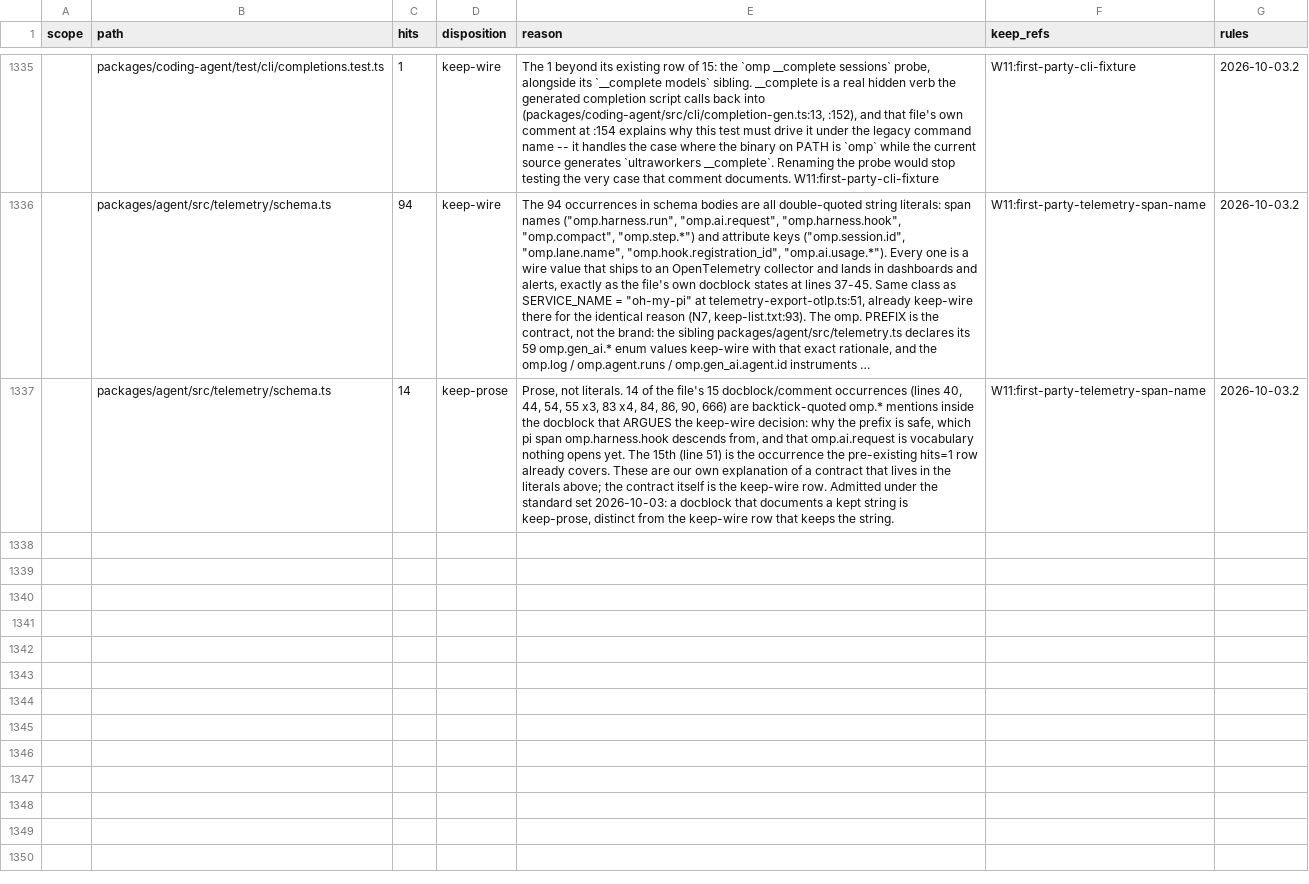
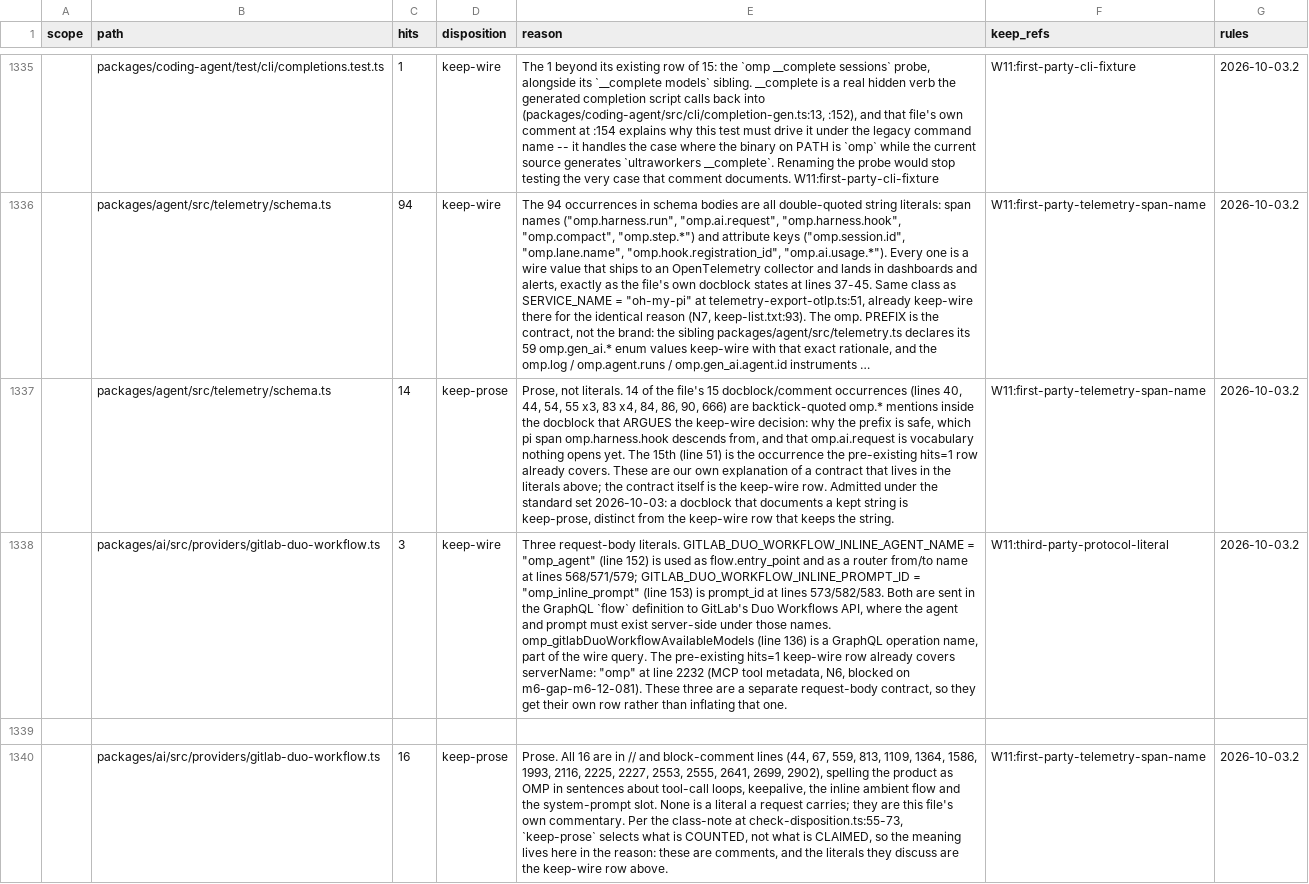
Before and after one commit to ultrabuilders/ultraworkers, a TSV file: scripts/rename/disposition.tsv, drawn as a sheet; only a part is shown, gaps mark what is left out; long unchanged cells end in …; the diff covers the shown part only; the diff names each change by its address in the sheet, - before the commit and + after, or states it on an @@ line.

Commit message:
fix(rename): gitlab-duo-workflow's three request-body literals and its prose

```diff
--- a/scripts/rename/disposition.tsv
+++ b/scripts/rename/disposition.tsv
+row 1338:  | packages/ai/src/providers/gitlab-duo-workflow.ts | 3 | keep-wire | Three request-body literals. GITLAB_DUO_WORKFLOW_INLINE_AGENT_NAME = "omp_agent" (line 152) is used as flow.entry_point and as a router from/to name at lines 568/571/579; GITLAB_DUO_WORKFLOW_INLINE_PROMPT_ID = "omp_inline_prompt" (line 153) is prompt_id at lines 573/582/583. Both are sent in the GraphQL `flow` definition to GitLab's Duo Workflows API, where the agent and prompt must exist server-side under those names. omp_gitlabDuoWorkflowAvailableModels (line 136) is a GraphQL operation name, part of the wire query. The pre-existing hits=1 keep-wire row already covers serverName: "omp" at line 2232 (MCP tool metadata, N6, blocked on m6-gap-m6-12-081). These three are a separate request-body contract, so they get their own row rather than inflating that one. | W11:third-party-protocol-literal | 2026-10-03.2
+row 1339: (empty)
+row 1340:  | packages/ai/src/providers/gitlab-duo-workflow.ts | 16 | keep-prose | Prose. All 16 are in // and block-comment lines (44, 67, 559, 813, 1109, 1364, 1586, 1993, 2116, 2225, 2227, 2553, 2555, 2641, 2699, 2902), spelling the product as OMP in sentences about tool-call loops, keepalive, the inline ambient flow and the system-prompt slot. None is a literal a request carries; they are this file's own commentary. Per the class-note at check-disposition.ts:55-73, `keep-prose` selects what is COUNTED, not what is CLAIMED, so the meaning lives here in the reason: these are comments, and the literals they discuss are the keep-wire row above. | W11:first-party-telemetry-span-name | 2026-10-03.2
```
Also changed, not shown: 2 added rows elsewhere in this file.
